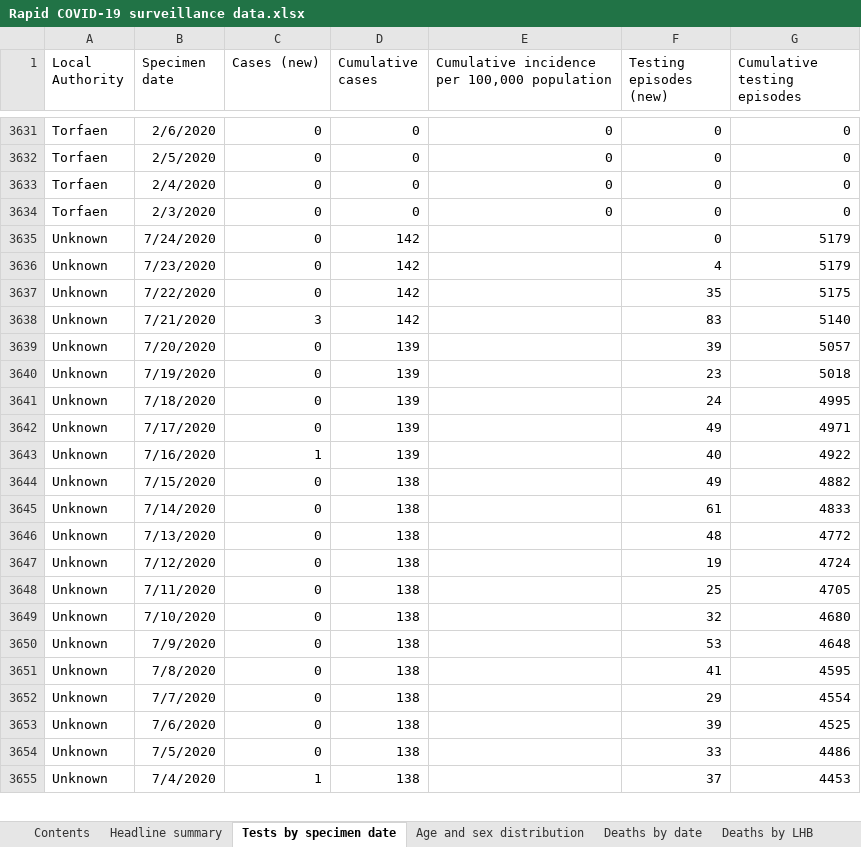
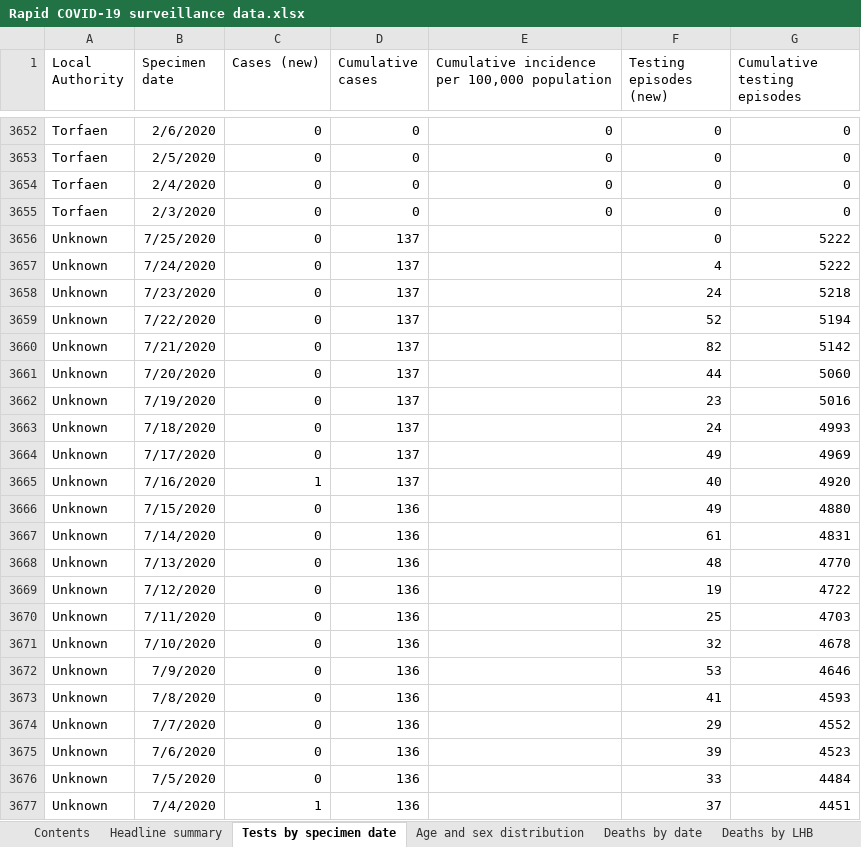
Before and after one commit to tomwhite/covid-19-uk-data, an Excel workbook: data/raw/phw/Rapid COVID-19 surveillance data.xlsx, sheet Tests by specimen date, drawn as a sheet; only a part is shown, gaps mark what is left out; values as stored, in another font and other column widths than the file's, no borders; addresses are those after the commit; the diff covers the shown part only; the diff names each change by its address in the sheet, - before the commit and + after, or states it on an @@ line.

```diff
--- a/data/raw/phw/Rapid COVID-19 surveillance data.xlsx (sheet Tests by specimen date)
+++ b/data/raw/phw/Rapid COVID-19 surveillance data.xlsx (sheet Tests by specimen date)
-B3656 (Specimen date): 7/24/2020
+B3656 (Specimen date): 7/25/2020
-D3656:D3657 (Cumulative cases): 142
+D3656:D3657 (Cumulative cases): 137
-G3656:G3657 (Cumulative testing episodes): 5179
+G3656:G3657 (Cumulative testing episodes): 5222
-B3657 (Specimen date): 7/23/2020
+B3657 (Specimen date): 7/24/2020
+row 3658: Unknown | 7/23/2020 | 0 | 137 |  | 24 | 5218
-D3659:D3660 (Cumulative cases): 142
+D3659:D3660 (Cumulative cases): 137
-F3659 (Testing episodes (new)): 35
+F3659 (Testing episodes (new)): 52
-G3659 (Cumulative testing episodes): 5175
+G3659 (Cumulative testing episodes): 5194
-C3660 (Cases (new)): 3
+C3660 (Cases (new)): 0
-F3660 (Testing episodes (new)): 83
+F3660 (Testing episodes (new)): 82
-G3660 (Cumulative testing episodes): 5140
+G3660 (Cumulative testing episodes): 5142
-D3661:D3665 (Cumulative cases): 139
+D3661:D3665 (Cumulative cases): 137
-F3661 (Testing episodes (new)): 39
+F3661 (Testing episodes (new)): 44
-G3661 (Cumulative testing episodes): 5057
+G3661 (Cumulative testing episodes): 5060
-G3662 (Cumulative testing episodes): 5018
+G3662 (Cumulative testing episodes): 5016
-G3663 (Cumulative testing episodes): 4995
+G3663 (Cumulative testing episodes): 4993
-G3664 (Cumulative testing episodes): 4971
+G3664 (Cumulative testing episodes): 4969
-G3665 (Cumulative testing episodes): 4922
+G3665 (Cumulative testing episodes): 4920
-D3666:D3677 (Cumulative cases): 138
+D3666:D3677 (Cumulative cases): 136
-G3666 (Cumulative testing episodes): 4882
+G3666 (Cumulative testing episodes): 4880
-G3667 (Cumulative testing episodes): 4833
+G3667 (Cumulative testing episodes): 4831
-G3668 (Cumulative testing episodes): 4772
+G3668 (Cumulative testing episodes): 4770
-G3669 (Cumulative testing episodes): 4724
+G3669 (Cumulative testing episodes): 4722
-G3670 (Cumulative testing episodes): 4705
+G3670 (Cumulative testing episodes): 4703
-G3671 (Cumulative testing episodes): 4680
+G3671 (Cumulative testing episodes): 4678
-G3672 (Cumulative testing episodes): 4648
+G3672 (Cumulative testing episodes): 4646
-G3673 (Cumulative testing episodes): 4595
+G3673 (Cumulative testing episodes): 4593
-G3674 (Cumulative testing episodes): 4554
+G3674 (Cumulative testing episodes): 4552
-G3675 (Cumulative testing episodes): 4525
+G3675 (Cumulative testing episodes): 4523
-G3676 (Cumulative testing episodes): 4486
+G3676 (Cumulative testing episodes): 4484
-G3677 (Cumulative testing episodes): 4453
+G3677 (Cumulative testing episodes): 4451
```
Also changed, not shown: 33 added rows, 10 removed rows and 427 edited cells elsewhere in this sheet, sheet Total tests authorised, sheet Age and sex distribution, sheet Headline summary, sheet Deaths by date, sheet Deaths by LHB, sheet Contents, charts or pictures, 7 other files.
